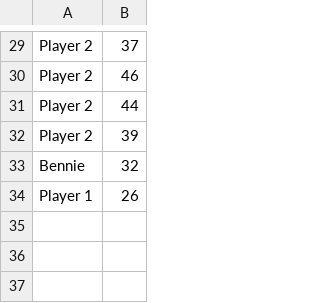
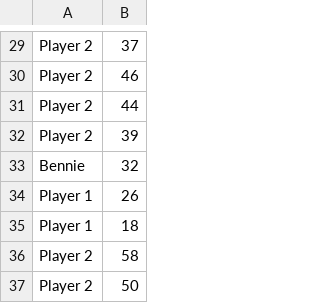
Before and after one commit to CasDecelle/AI, a CSV file: Othello/Resources/Highscores.csv, drawn as a sheet; only a part is shown, gaps mark what is left out.

```diff
--- a/Othello/Resources/Highscores.csv
+++ b/Othello/Resources/Highscores.csv
@@ -34 +34,4 @@ Bennie;32
 Player 1;26
+Player 1;18
+Player 2;58
+Player 2;50
```
Also changed, not shown: 4 other files.
